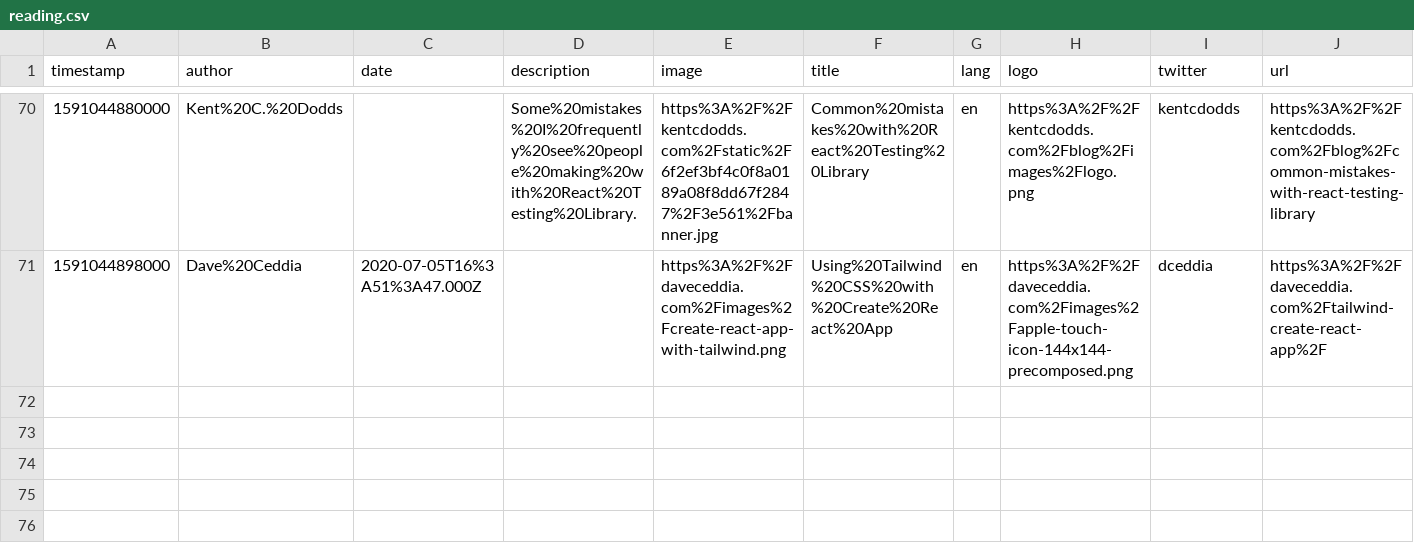
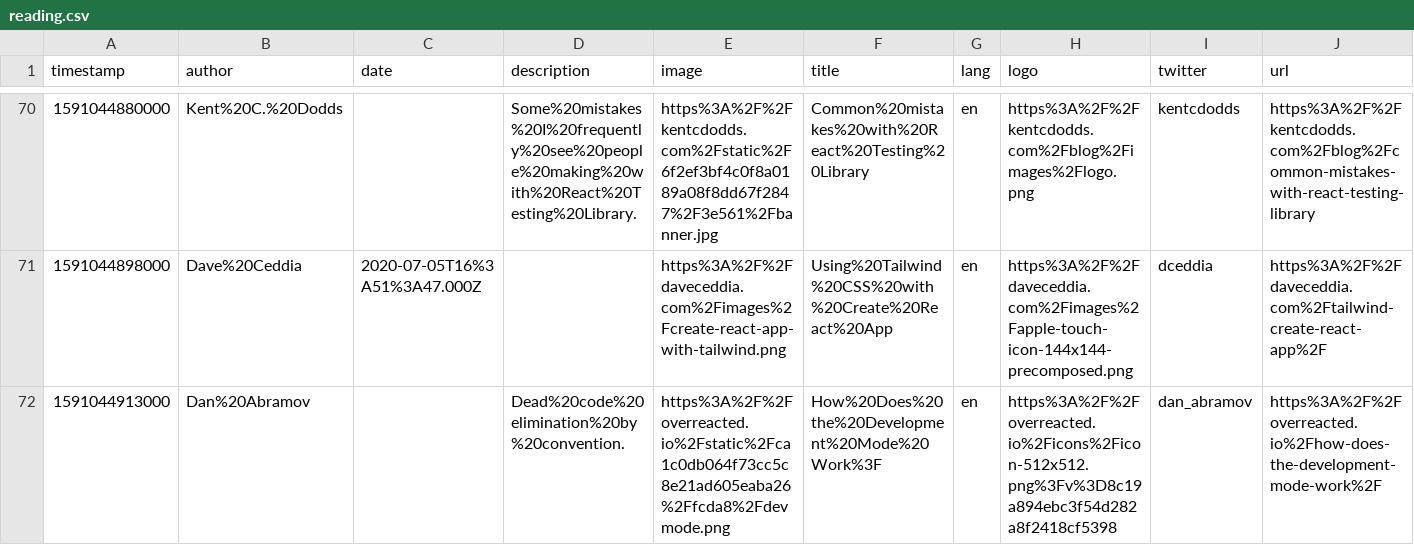
Before and after one commit to eckertalex/database, a CSV file: reading.csv, drawn as a sheet; only a part is shown, gaps mark what is left out.

Commit message:
gitrows: Add https://overreacted.io/how-does-the-development-mode-work/

```diff
--- a/reading.csv
+++ b/reading.csv
@@ -71 +71,2 @@
 "1591044898000","Dave%20Ceddia","2020-07-05T16%3A51%3A47.000Z",,"https%3A%2F%2Fdaveceddia.com%2Fimages%2Fcreate-react-app-with-tailwind.png","Using%20Tailwind%20CSS%20with%20Create%20React%20App","en","https%3A%2F%2Fdaveceddia.com%2Fimages%2Fapple-touch-icon-144x144-precomposed.png","dceddia","https%3A%2F%2Fdaveceddia.com%2Ftailwind-create-react-app%2F"
+"1591044913000","Dan%20Abramov",,"Dead%20code%20elimination%20by%20convention.","https%3A%2F%2Foverreacted.io%2Fstatic%2Fca1c0db064f73cc5c8e21ad605eaba26%2Ffcda8%2Fdevmode.png","How%20Does%20the%20Development%20Mode%20Work%3F","en","https%3A%2F%2Foverreacted.io%2Ficons%2Ficon-512x512.png%3Fv%3D8c19a894ebc3f54d282a8f2418cf5398","dan_abramov","https%3A%2F%2Foverreacted.io%2Fhow-does-the-development-mode-work%2F"
```
